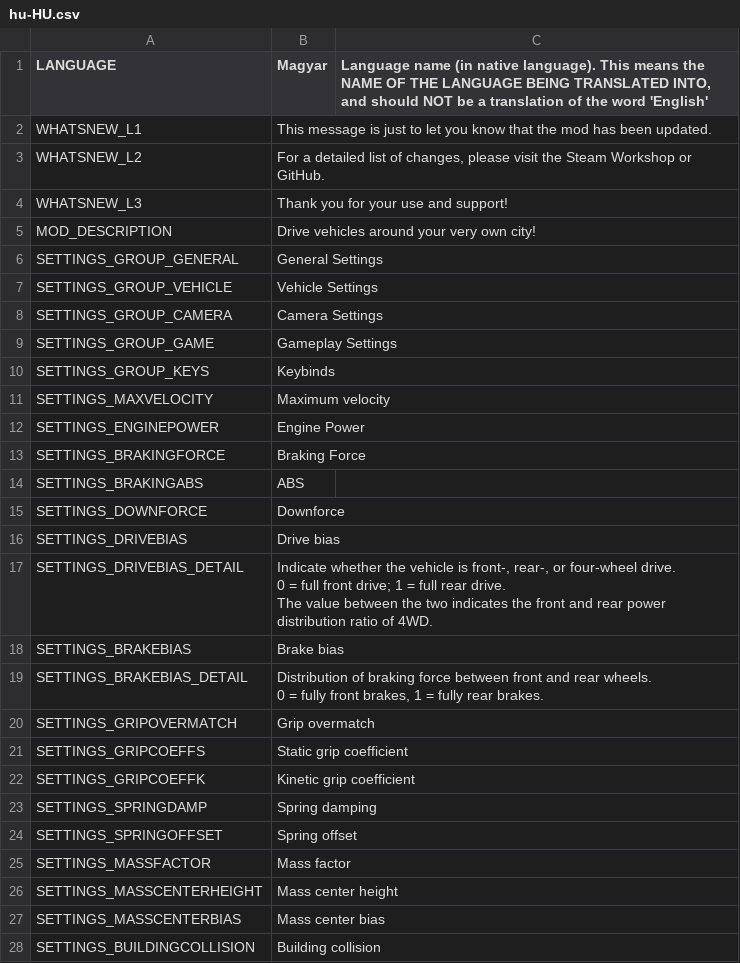
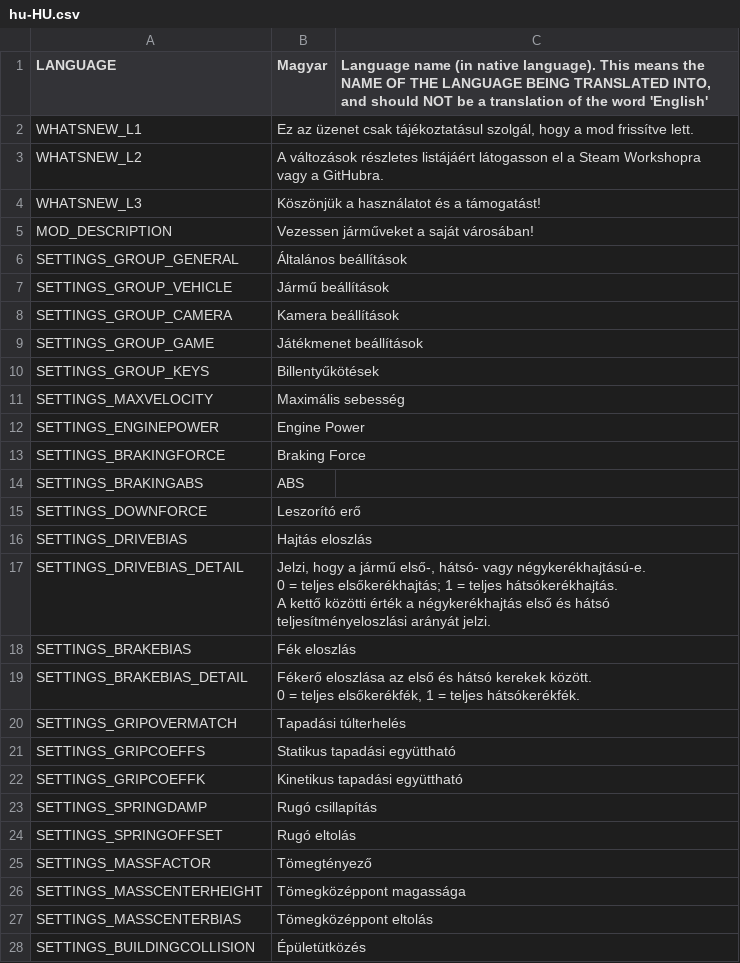
Before and after one commit to will258012/IOperateItRevisited, a CSV file: IOperateIt/Translations/hu-HU.csv, drawn as a sheet; only a part is shown; the diff covers the shown part only.

Commit message:
New translations en-en.csv (Hungarian)

```diff
--- a/IOperateIt/Translations/hu-HU.csv
+++ b/IOperateIt/Translations/hu-HU.csv
@@ -1,12 +1,12 @@
 "LANGUAGE","Magyar","Language name (in native language).  This means the NAME OF THE LANGUAGE BEING TRANSLATED INTO, and should NOT be a translation of the word 'English'"
-"WHATSNEW_L1","This message is just to let you know that the mod has been updated.",""
-"WHATSNEW_L2","For a detailed list of changes, please visit the Steam Workshop or GitHub.",""
-"WHATSNEW_L3","Thank you for your use and support!",""
-"MOD_DESCRIPTION","Drive vehicles around your very own city!",""
-"SETTINGS_GROUP_GENERAL","General Settings",""
-"SETTINGS_GROUP_VEHICLE","Vehicle Settings",""
-"SETTINGS_GROUP_CAMERA","Camera Settings",""
-"SETTINGS_GROUP_GAME","Gameplay Settings",""
-"SETTINGS_GROUP_KEYS","Keybinds",""
-"SETTINGS_MAXVELOCITY","Maximum velocity",""
+"WHATSNEW_L1","Ez az üzenet csak tájékoztatásul szolgál, hogy a mod frissítve lett.",""
+"WHATSNEW_L2","A változások részletes listájáért látogasson el a Steam Workshopra vagy a GitHubra.",""
+"WHATSNEW_L3","Köszönjük a használatot és a támogatást!",""
+"MOD_DESCRIPTION","Vezessen járműveket a saját városában!",""
+"SETTINGS_GROUP_GENERAL","Általános beállítások",""
+"SETTINGS_GROUP_VEHICLE","Jármű beállítások",""
+"SETTINGS_GROUP_CAMERA","Kamera beállítások",""
+"SETTINGS_GROUP_GAME","Játékmenet beállítások",""
+"SETTINGS_GROUP_KEYS","Billentyűkötések",""
+"SETTINGS_MAXVELOCITY","Maximális sebesség",""
 "SETTINGS_ENGINEPOWER","Engine Power",""
@@ -14,18 +14,18 @@
 "SETTINGS_BRAKINGABS","ABS",""
-"SETTINGS_DOWNFORCE","Downforce",""
-"SETTINGS_DRIVEBIAS","Drive bias",""
-"SETTINGS_DRIVEBIAS_DETAIL","Indicate whether the vehicle is front-, rear-, or four-wheel drive.
-0 = full front drive; 1 = full rear drive.
-The value between the two indicates the front and rear power distribution ratio of 4WD.",""
-"SETTINGS_BRAKEBIAS","Brake bias",""
-"SETTINGS_BRAKEBIAS_DETAIL","Distribution of braking force between front and rear wheels.
-0 = fully front brakes, 1 = fully rear brakes.",""
-"SETTINGS_GRIPOVERMATCH","Grip overmatch",""
-"SETTINGS_GRIPCOEFFS","Static grip coefficient",""
-"SETTINGS_GRIPCOEFFK","Kinetic grip coefficient",""
-"SETTINGS_SPRINGDAMP","Spring damping",""
-"SETTINGS_SPRINGOFFSET","Spring offset",""
-"SETTINGS_MASSFACTOR","Mass factor",""
-"SETTINGS_MASSCENTERHEIGHT","Mass center height",""
-"SETTINGS_MASSCENTERBIAS","Mass center bias",""
-"SETTINGS_BUILDINGCOLLISION","Building collision",""
+"SETTINGS_DOWNFORCE","Leszorító erő",""
+"SETTINGS_DRIVEBIAS","Hajtás eloszlás",""
+"SETTINGS_DRIVEBIAS_DETAIL","Jelzi, hogy a jármű első-, hátsó- vagy négykerékhajtású-e.
+0 = teljes elsőkerékhajtás; 1 = teljes hátsókerékhajtás.
+A kettő közötti érték a négykerékhajtás első és hátsó teljesítményeloszlási arányát jelzi.",""
+"SETTINGS_BRAKEBIAS","Fék eloszlás",""
+"SETTINGS_BRAKEBIAS_DETAIL","Fékerő eloszlása az első és hátsó kerekek között.
+0 = teljes elsőkerékfék, 1 = teljes hátsókerékfék.",""
+"SETTINGS_GRIPOVERMATCH","Tapadási túlterhelés",""
+"SETTINGS_GRIPCOEFFS","Statikus tapadási együttható",""
+"SETTINGS_GRIPCOEFFK","Kinetikus tapadási együttható",""
+"SETTINGS_SPRINGDAMP","Rugó csillapítás",""
+"SETTINGS_SPRINGOFFSET","Rugó eltolás",""
+"SETTINGS_MASSFACTOR","Tömegtényező",""
+"SETTINGS_MASSCENTERHEIGHT","Tömegközéppont magassága",""
+"SETTINGS_MASSCENTERBIAS","Tömegközéppont eltolás",""
+"SETTINGS_BUILDINGCOLLISION","Épületütközés",""
```
Also changed, not shown: 14 edited cells elsewhere in this file.
